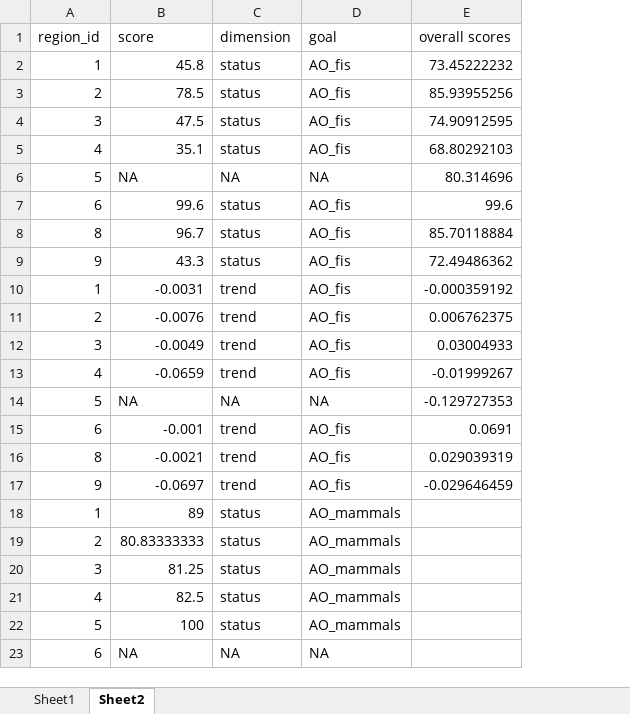
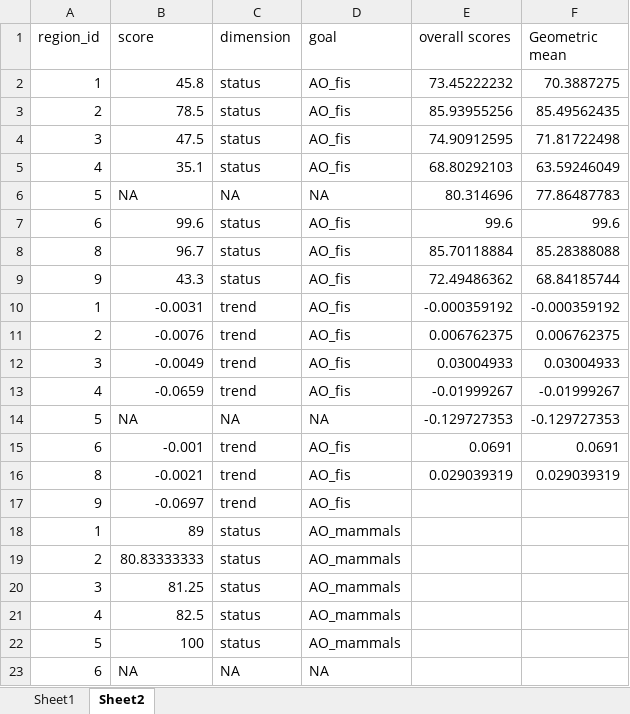
Before and after one commit to katrinleinweber/arc, an Excel workbook: circle2016/prep/AO/combined_scores.xlsx, sheet Sheet2, drawn as a sheet; only a part is shown; values as stored, in another font and other column widths than the file's, no borders; the diff names each change by its address in the sheet, - before the commit and + after, or states it on an @@ line.

```diff
--- a/circle2016/prep/AO/combined_scores.xlsx (sheet Sheet2)
+++ b/circle2016/prep/AO/combined_scores.xlsx (sheet Sheet2)
+column F (Geometric mean), rows 2-16: 70.3887275 | 85.49562435 | 71.81722498 | 63.59246049 | 77.86487783 | 99.6 | 85.28388088 | 68.84185744 | -0.000359192 | 0.006762375 | 0.03004933 | -0.01999267 | -0.129727353 | 0.0691 | 0.029039319
-E17 (overall scores): -0.029646459
+E17 (overall scores): (empty)
```
Also changed, not shown: 2 other files.
